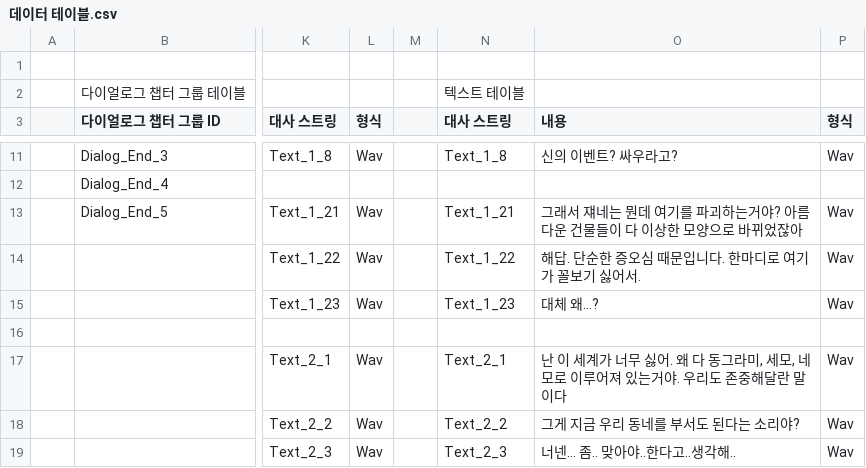
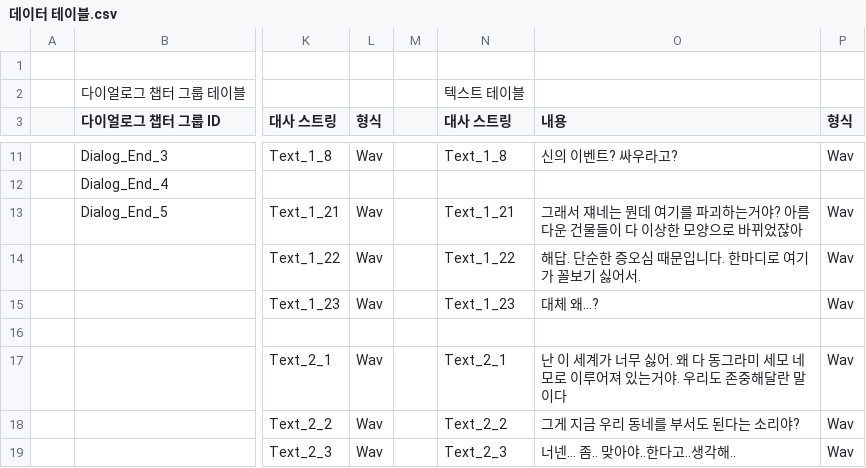
Before and after one commit to dureamPark/VARCO_AI_Project, a CSV file: Assets/Resources/데이터 테이블.csv, drawn as a sheet; only a part is shown, gaps mark what is left out; the diff names each change by its address in the sheet, - before the commit and + after, or states it on an @@ line.

```diff
--- a/Assets/Resources/데이터 테이블.csv
+++ b/Assets/Resources/데이터 테이블.csv
-O17 (내용): …동그라미, 세모, 네모로…
+O17 (내용): …동그라미 세모 네모로…
```
Also changed, not shown: Assets/[3]Resources/데이터 테이블.csv, 1 other file.
